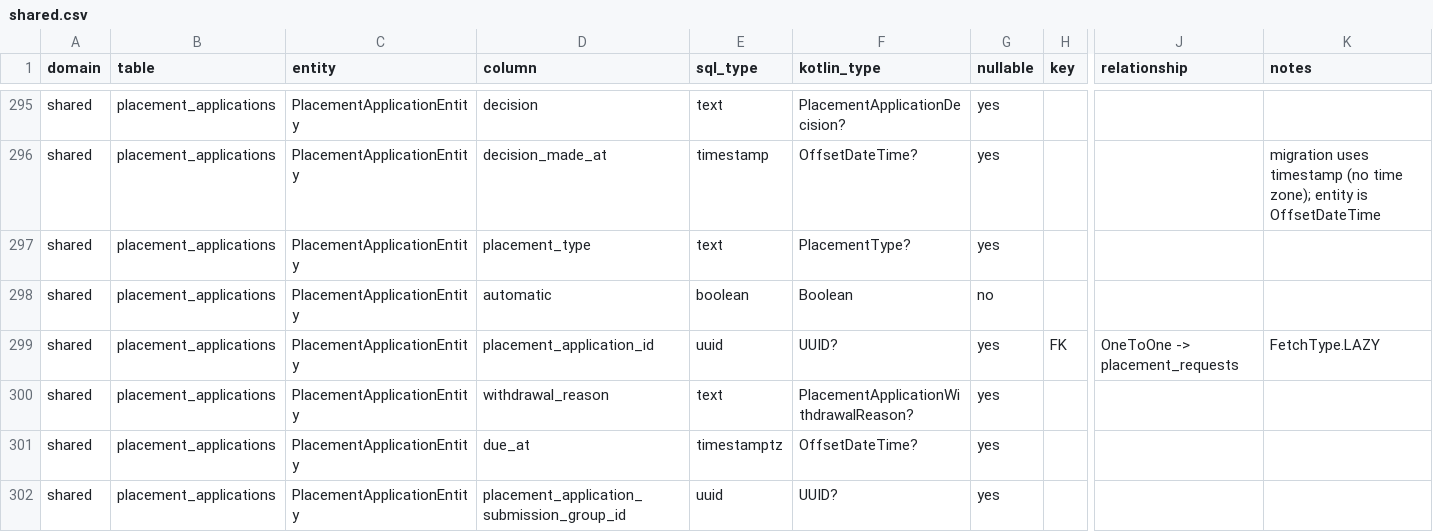
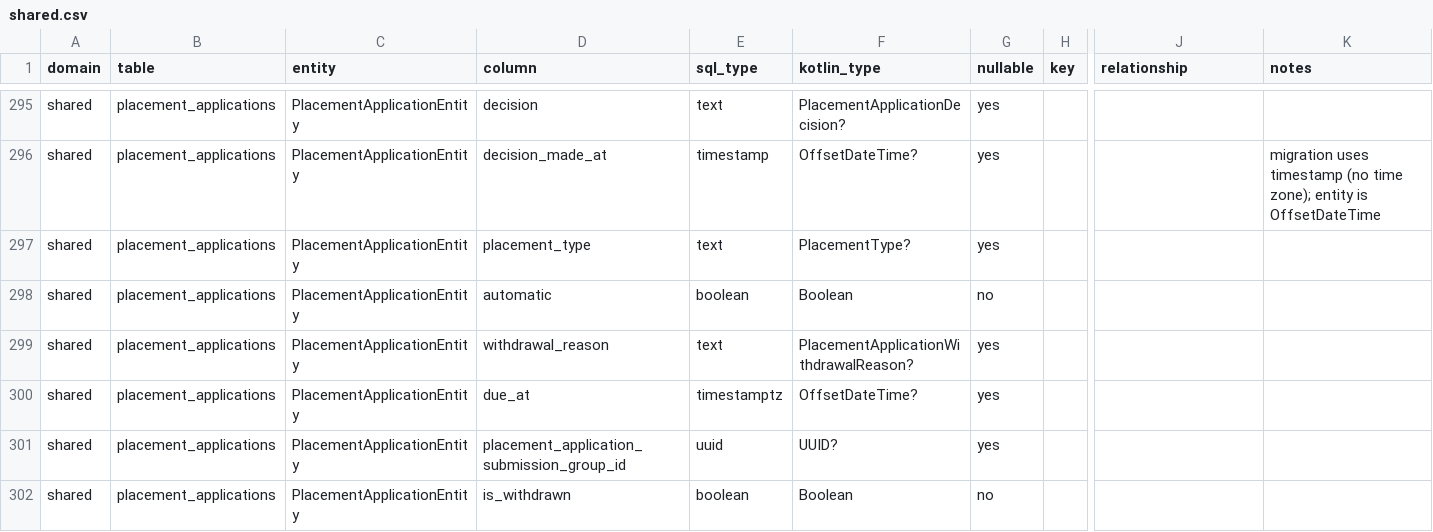
Before and after one commit to ministryofjustice/hmpps-approved-premises-api, a CSV file: doc/data-dictionary/shared.csv, drawn as a sheet; only a part is shown, gaps mark what is left out; the shorter side is filled out with more unchanged rows; rows hold the shown columns only; the diff names each change by its address in the sheet, - before the commit and + after, or states it on an @@ line.

Commit message:
fixed placementApplication relation issue in the docs

```diff
--- a/doc/data-dictionary/shared.csv
+++ b/doc/data-dictionary/shared.csv
-row 299: shared | placement_applications | PlacementApplicationEntity | placement_application_id | uuid | UUID? | yes | FK | OneToOne -> placement_requests | FetchType.LAZY
```
Also changed, not shown: 1 other file.
